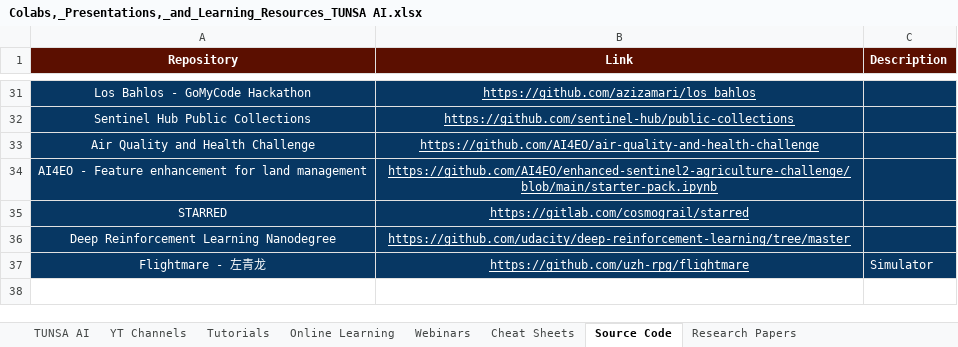
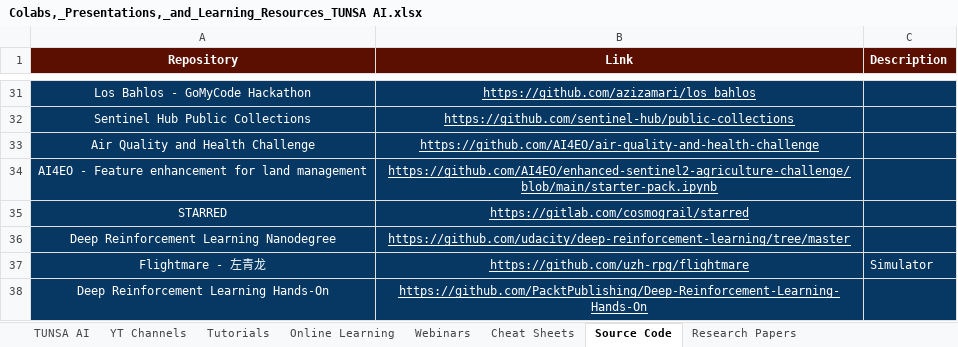
Before and after one commit to ElyesKhechine/tunsa-ai-projects-and-workshops, an Excel workbook: Colabs,_Presentations,_and_Learning_Resources_TUNSA AI.xlsx, sheet Source Code, drawn as a sheet; only a part is shown, gaps mark what is left out; values as stored, in another font and other column widths than the file's, no borders; charts and pictures not drawn; the diff names each change by its address in the sheet, - before the commit and + after, or states it on an @@ line.

```diff
--- a/Colabs,_Presentations,_and_Learning_Resources_TUNSA AI.xlsx (sheet Source Code)
+++ b/Colabs,_Presentations,_and_Learning_Resources_TUNSA AI.xlsx (sheet Source Code)
+row 38: Deep Reinforcement Learning Hands-On | https://github.com/PacktPublishing/Deep-Reinforcement-Learning-Hands-On
```
Also changed, not shown: sheet TUNSA AI, sheet Online Learning, sheet Datasets, sheet Research Papers, sheet Books & Lecture Notes.
